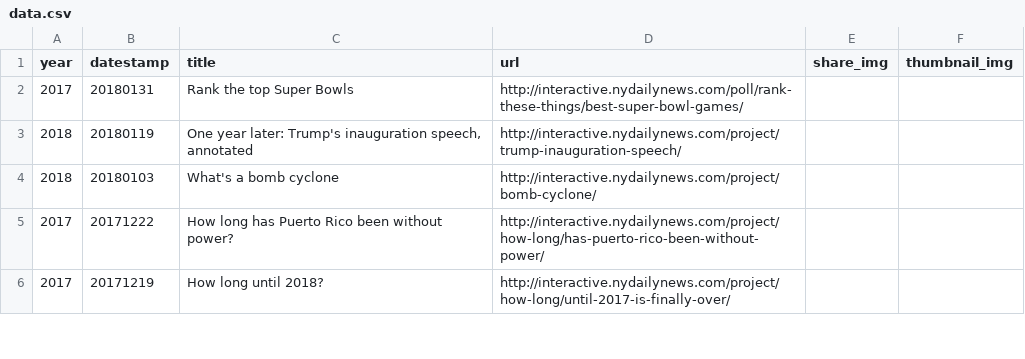
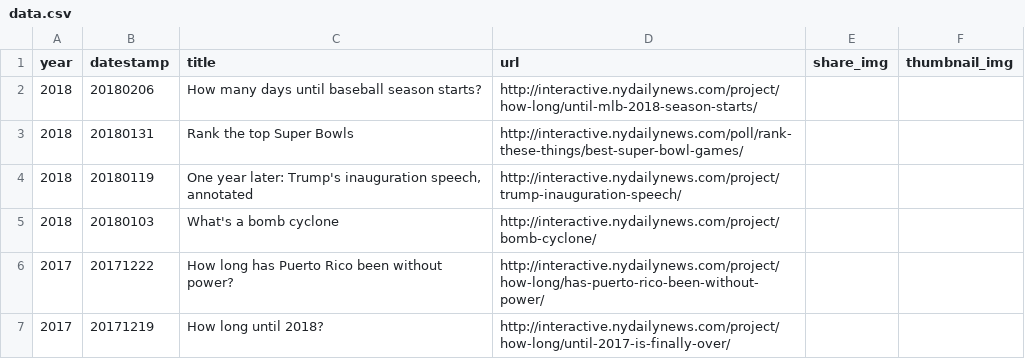
Before and after one commit to nydailynews/data-dot-csv, a CSV file: project/csv/project/data.csv, drawn as a sheet; only a part is shown.

Commit message:
Update

```diff
--- a/project/csv/project/data.csv
+++ b/project/csv/project/data.csv
@@ -1,3 +1,4 @@
 year,datestamp,title,url,share_img,thumbnail_img
-2017,20180131,Rank the top Super Bowls,http://interactive.nydailynews.com/poll/rank-these-things/best-super-bowl-games/
+2018,20180206,How many days until baseball season starts?,http://interactive.nydailynews.com/project/how-long/until-mlb-2018-season-starts/
+2018,20180131,Rank the top Super Bowls,http://interactive.nydailynews.com/poll/rank-these-things/best-super-bowl-games/
 2018,20180119,"One year later: Trump's inauguration speech, annotated",http://interactive.nydailynews.com/project/trump-inauguration-speech/
```
